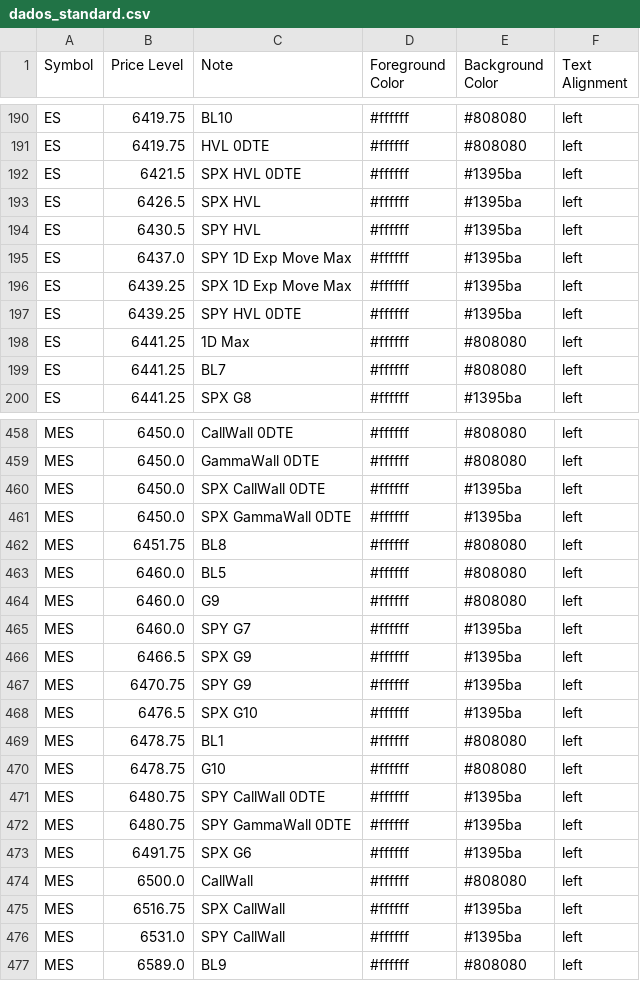
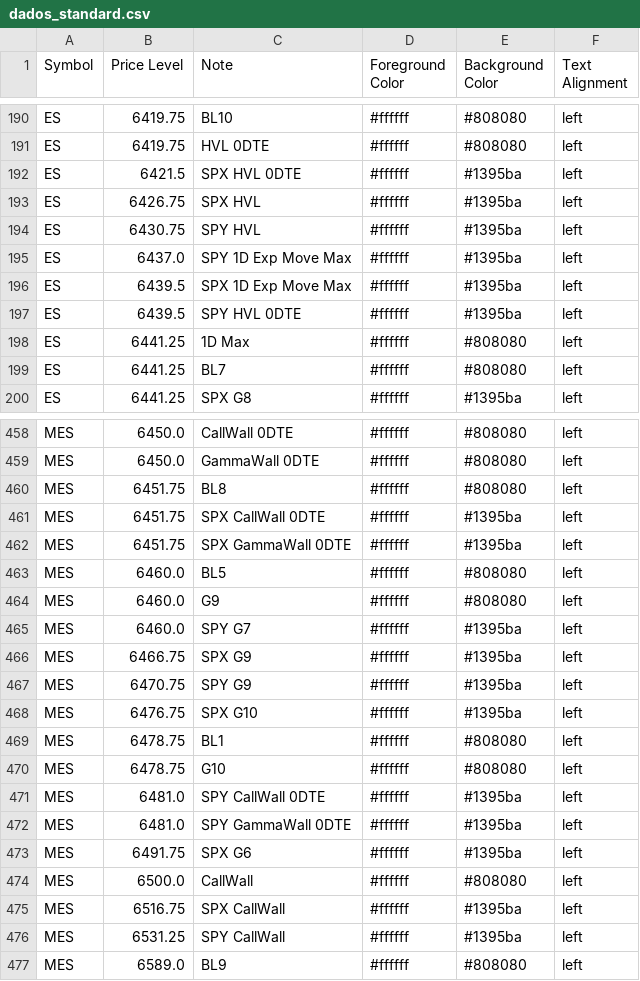
Before and after one commit to GammaGex/dados, a CSV file: dados_standard.csv, drawn as a sheet; only a part is shown, gaps mark what is left out; the diff covers the shown part only.

```diff
--- a/dados_standard.csv
+++ b/dados_standard.csv
@@ -192,7 +192,7 @@ ES,6419.75,HVL 0DTE,#ffffff,#808080,left
 ES,6421.5,SPX HVL 0DTE,#ffffff,#1395ba,left
-ES,6426.5,SPX HVL,#ffffff,#1395ba,left
-ES,6430.5,SPY HVL,#ffffff,#1395ba,left
+ES,6426.75,SPX HVL,#ffffff,#1395ba,left
+ES,6430.75,SPY HVL,#ffffff,#1395ba,left
 ES,6437.0,SPY 1D Exp Move Max,#ffffff,#1395ba,left
-ES,6439.25,SPX 1D Exp Move Max,#ffffff,#1395ba,left
-ES,6439.25,SPY HVL 0DTE,#ffffff,#1395ba,left
+ES,6439.5,SPX 1D Exp Move Max,#ffffff,#1395ba,left
+ES,6439.5,SPY HVL 0DTE,#ffffff,#1395ba,left
 ES,6441.25,1D Max,#ffffff,#808080,left
@@ -459,5 +459,5 @@ MES,6450.0,CallWall 0DTE,#ffffff,#808080,left
 MES,6450.0,GammaWall 0DTE,#ffffff,#808080,left
-MES,6450.0,SPX CallWall 0DTE,#ffffff,#1395ba,left
-MES,6450.0,SPX GammaWall 0DTE,#ffffff,#1395ba,left
 MES,6451.75,BL8,#ffffff,#808080,left
+MES,6451.75,SPX CallWall 0DTE,#ffffff,#1395ba,left
+MES,6451.75,SPX GammaWall 0DTE,#ffffff,#1395ba,left
 MES,6460.0,BL5,#ffffff,#808080,left
@@ -465,9 +465,9 @@ MES,6460.0,G9,#ffffff,#808080,left
 MES,6460.0,SPY G7,#ffffff,#1395ba,left
-MES,6466.5,SPX G9,#ffffff,#1395ba,left
+MES,6466.75,SPX G9,#ffffff,#1395ba,left
 MES,6470.75,SPY G9,#ffffff,#1395ba,left
-MES,6476.5,SPX G10,#ffffff,#1395ba,left
+MES,6476.75,SPX G10,#ffffff,#1395ba,left
 MES,6478.75,BL1,#ffffff,#808080,left
 MES,6478.75,G10,#ffffff,#808080,left
-MES,6480.75,SPY CallWall 0DTE,#ffffff,#1395ba,left
-MES,6480.75,SPY GammaWall 0DTE,#ffffff,#1395ba,left
+MES,6481.0,SPY CallWall 0DTE,#ffffff,#1395ba,left
+MES,6481.0,SPY GammaWall 0DTE,#ffffff,#1395ba,left
 MES,6491.75,SPX G6,#ffffff,#1395ba,left
@@ -475,3 +475,3 @@ MES,6500.0,CallWall,#ffffff,#808080,left
 MES,6516.75,SPX CallWall,#ffffff,#1395ba,left
-MES,6531.0,SPY CallWall,#ffffff,#1395ba,left
+MES,6531.25,SPY CallWall,#ffffff,#1395ba,left
 MES,6589.0,BL9,#ffffff,#808080,left
```
Also changed, not shown: 2 added rows, 2 removed rows and 29 edited cells elsewhere in this file.
